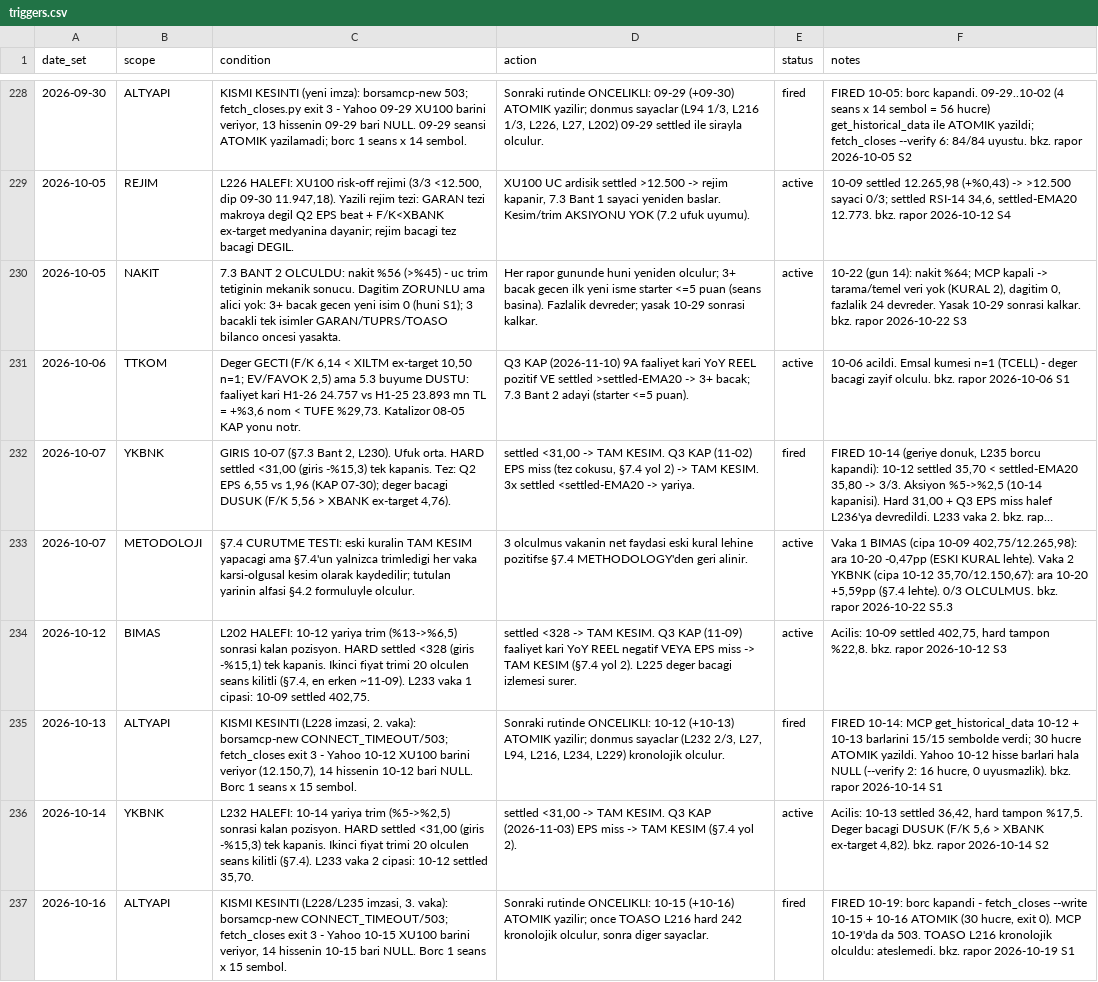
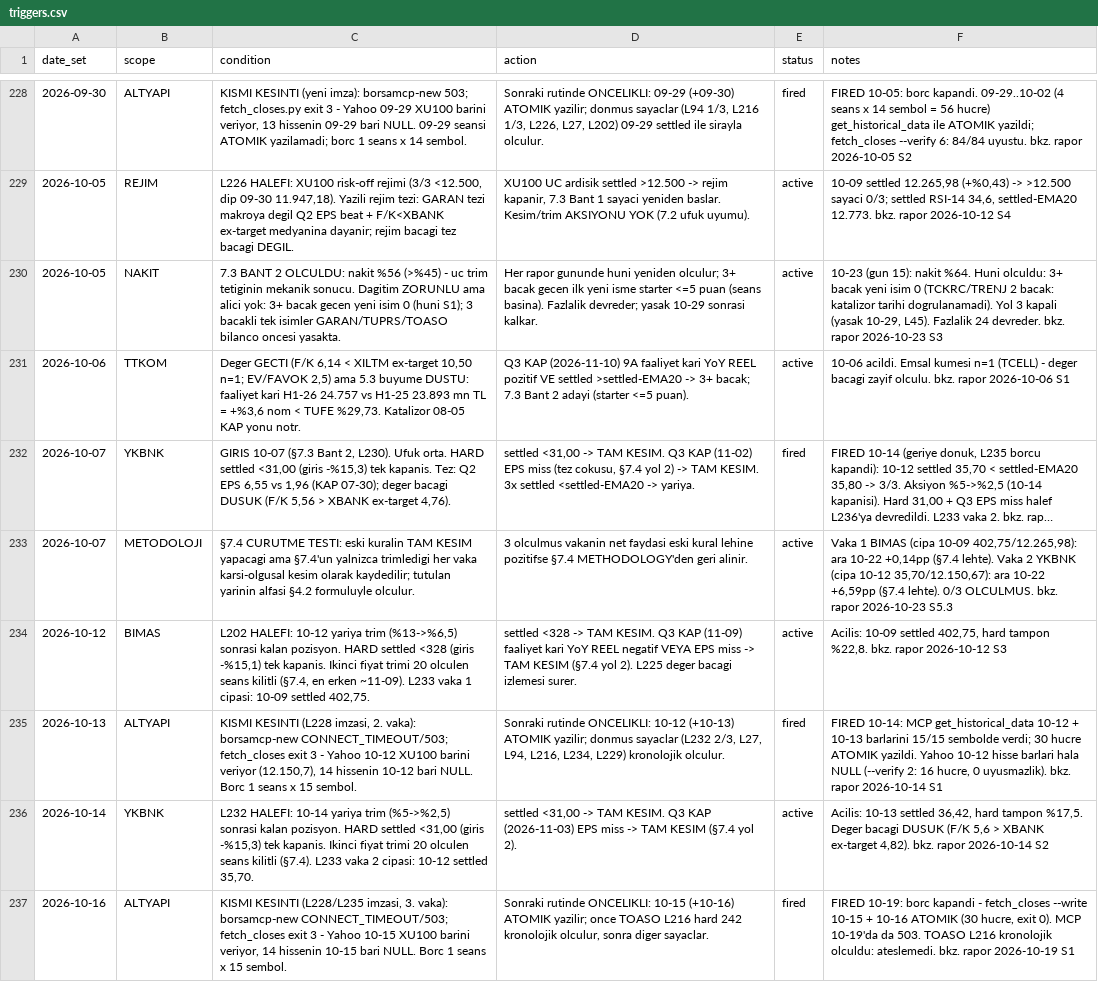
Before and after one commit to mehmedalipazar/finance-agent-v2, a CSV file: data/triggers.csv, drawn as a sheet; only a part is shown, gaps mark what is left out; long unchanged cells end in …; the diff covers the shown part only; the diff names each change by its address in the sheet, - before the commit and + after, or states it on an @@ line.

```diff
--- a/data/triggers.csv
+++ b/data/triggers.csv
-F230 (notes): 10-22 (gun 14): nakit %64; MCP kapali -> tarama/temel veri yok (KURAL 2), dagitim 0, fazlalik 24 devreder. Yasak 10-29 sonrasi kalkar. bkz. rapor 2026-10-22 S3
+F230 (notes): 10-23 (gun 15): nakit %64. Huni olculdu: 3+ bacak yeni isim 0 (TCKRC/TRENJ 2 bacak: katalizor tarihi dogrulanamadi). Yol 3 kapali (yasak 10-29, L45). Fazlalik 24 devreder. bkz. rapor 2026-10-23 S3
-F233 (notes): …402,75/12.265,98): ara 10-20 -0,47pp (ESKI KURAL lehte). Vaka 2 YKBNK (cipa 10-12 35,70/12.150,67): ara 10-20 +5,59pp (§7.4 lehte). 0/3 OLCULMUS. bkz. rapor 2026-10-22 S5.3
+F233 (notes): …402,75/12.265,98): ara 10-22 +0,14pp (§7.4 lehte). Vaka 2 YKBNK (cipa 10-12 35,70/12.150,67): ara 10-22 +6,59pp (§7.4 lehte). 0/3 OLCULMUS. bkz. rapor 2026-10-23 S5.3
```
Also changed, not shown: 2 added rows and 11 edited cells elsewhere in this file, data/prices.csv, data/weights.csv, 1 other file.
